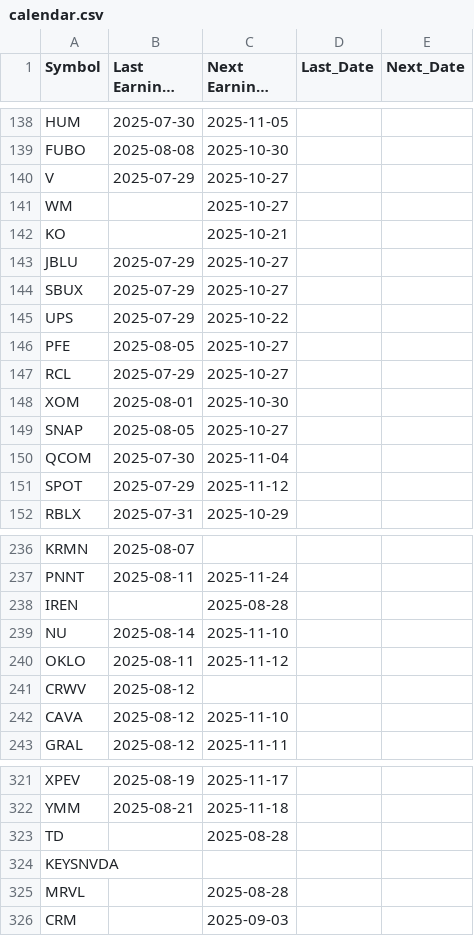
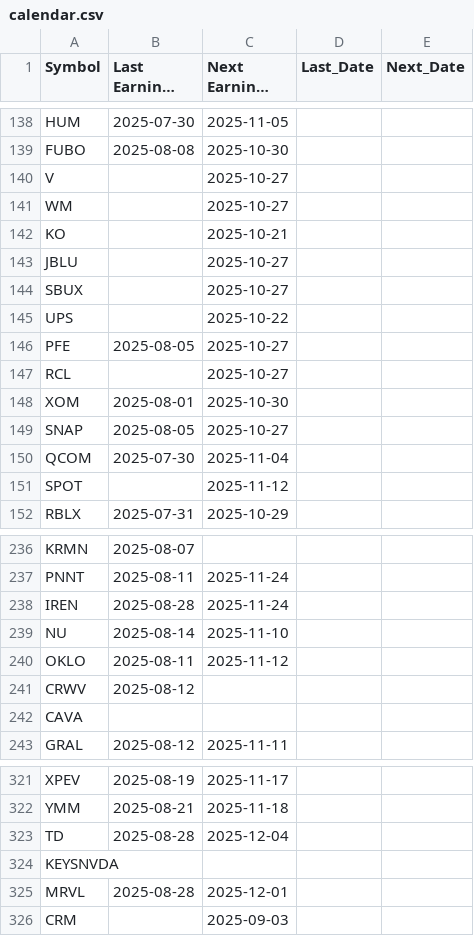
Before and after one commit to jmmbt306/knife_catcher, a CSV file: calendar.csv, drawn as a sheet; only a part is shown, gaps mark what is left out; long unchanged cells end in …; the diff covers the shown part only.

```diff
--- a/calendar.csv
+++ b/calendar.csv
@@ -139,10 +139,10 @@ HUM,2025-07-30,2025-11-05,,
 FUBO,2025-08-08,2025-10-30,,
-V,2025-07-29,2025-10-27,,
+V,,2025-10-27,,
 WM,,2025-10-27,,
 KO,,2025-10-21,,
-JBLU,2025-07-29,2025-10-27,,
-SBUX,2025-07-29,2025-10-27,,
-UPS,2025-07-29,2025-10-22,,
+JBLU,,2025-10-27,,
+SBUX,,2025-10-27,,
+UPS,,2025-10-22,,
 PFE,2025-08-05,2025-10-27,,
-RCL,2025-07-29,2025-10-27,,
+RCL,,2025-10-27,,
 XOM,2025-08-01,2025-10-30,,
@@ -150,3 +150,3 @@ SNAP,2025-08-05,2025-10-27,,
 QCOM,2025-07-30,2025-11-04,,
-SPOT,2025-07-29,2025-11-12,,
+SPOT,,2025-11-12,,
 RBLX,2025-07-31,2025-10-29,,
@@ -237,3 +237,3 @@ KRMN,2025-08-07,,,
 PNNT,2025-08-11,2025-11-24,,
-IREN,,2025-08-28,,
+IREN,2025-08-28,2025-11-24,,
 NU,2025-08-14,2025-11-10,,
@@ -241,3 +241,3 @@ OKLO,2025-08-11,2025-11-12,,
 CRWV,2025-08-12,,,
-CAVA,2025-08-12,2025-11-10,,
+CAVA,,,,
 GRAL,2025-08-12,2025-11-11,,
@@ -322,5 +322,5 @@ XPEV,2025-08-19,2025-11-17,,
 YMM,2025-08-21,2025-11-18,,
-TD,,2025-08-28,,
+TD,2025-08-28,2025-12-04,,
 KEYSNVDA,,,,
-MRVL,,2025-08-28,,
+MRVL,2025-08-28,2025-12-01,,
 CRM,,2025-09-03,,
```
Also changed, not shown: 43 edited cells elsewhere in this file, 2 other files.
